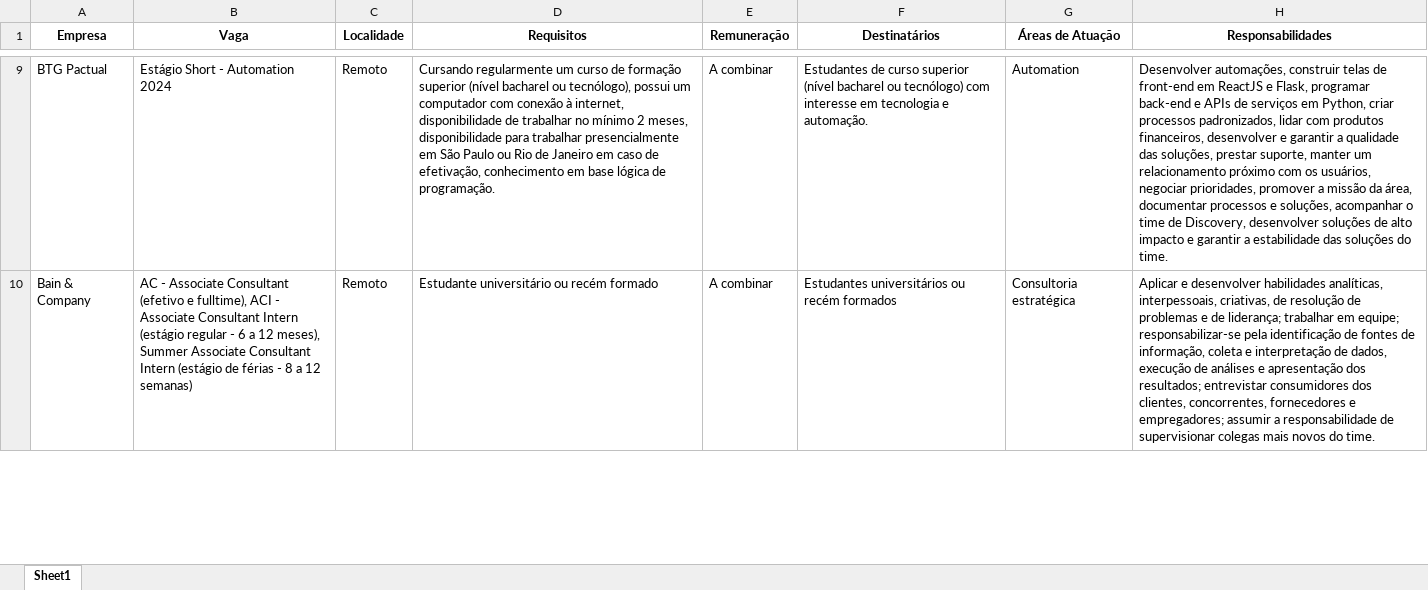
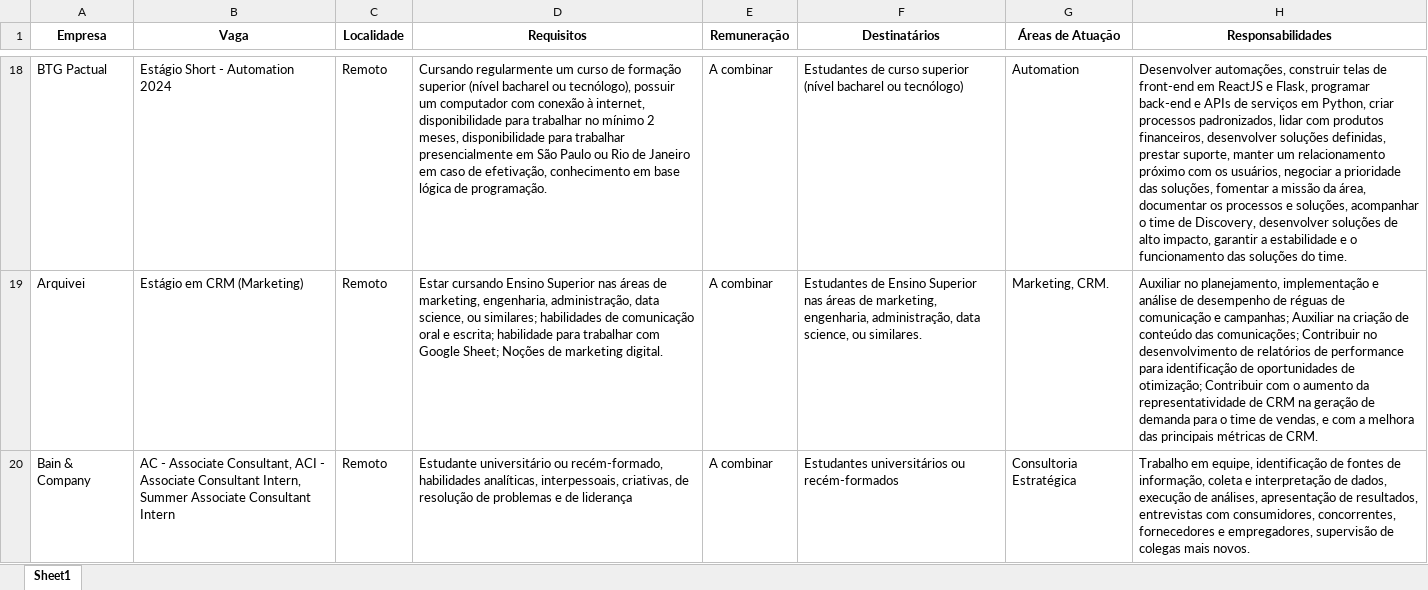
Before and after one commit to denilsonsoares/CHATBOT_CEE, an Excel workbook: job_info.xlsx, sheet Sheet1, drawn as a sheet; only a part is shown, gaps mark what is left out; values as stored, in another font and other column widths than the file's, no borders; addresses are those after the commit; the diff covers the shown part only; the diff names each change by its address in the sheet, - before the commit and + after, or states it on an @@ line.

Commit message:
mais exemplos de vagas

```diff
--- a/job_info.xlsx (sheet Sheet1)
+++ b/job_info.xlsx (sheet Sheet1)
-D18 (Requisitos): …ou tecnólogo), possui um computador com conexão à internet, disponibilidade de trabalhar no…
+D18 (Requisitos): …ou tecnólogo), possuir um computador com conexão à internet, disponibilidade para trabalhar no…
-F18 (Destinatários): …ou tecnólogo) com interesse em tecnologia e automação.
+F18 (Destinatários): …ou tecnólogo)
-H18 (Responsabilidades): …financeiros, desenvolver e garantir a qualidade das soluções, prestar suporte, manter um relacionamento próximo com os usuários, negociar prioridades, promover a missão da área, documentar processos e soluções, acompanhar o time de Discovery, desenvolver soluções de alto impacto e garantir a estabilidade das soluções…
+H18 (Responsabilidades): …financeiros, desenvolver soluções definidas, prestar suporte, manter um relacionamento próximo com os usuários, negociar a prioridade das soluções, fomentar a missão da área, documentar os processos e soluções, acompanhar o time de Discovery, desenvolver soluções de alto impacto, garantir a estabilidade e o funcionamento das soluções…
+row 19: Arquivei | Estágio em CRM (Marketing) | Remoto | Estar cursando Ensino Superior nas áreas de marketing, engenharia, administração, data science, ou similares; habilidades de comunicação oral e escrita; habilidade para trabalhar com Google Sheet; Noções de marketing digital. | A combinar | Estudantes de Ensino Superior nas áreas de marketing, engenharia, administração, data science, ou similares. | Marketing, CRM. | Auxiliar no planejamento, implementação e análise de desempenho de réguas de comunicação e campanhas; Auxiliar na criação de conteúdo das comunicações; Contribuir no desenvolvimento de relatórios de performance para identificação de oportunidades de otimização; Contribuir com o aumento da representatividade de CRM na geração de demanda para o time de vendas, e com a melhora das principais métricas de CRM.
-B20 (Vaga): …- Associate Consultant (efetivo e fulltime), ACI - Associate Consultant Intern (estágio regular - 6 a 12 meses), Summer Associate Consultant Intern (estágio de férias - 8 a 12 semanas)
+B20 (Vaga): …- Associate Consultant, ACI - Associate Consultant Intern, Summer Associate Consultant Intern
-D20 (Requisitos): …universitário ou recém formado
+D20 (Requisitos): …universitário ou recém-formado, habilidades analíticas, interpessoais, criativas, de resolução de problemas e de liderança
-F20 (Destinatários): Estudantes universitários ou recém formados
+F20 (Destinatários): Estudantes universitários ou recém-formados
-G20 (Áreas de Atuação): Consultoria estratégica
+G20 (Áreas de Atuação): Consultoria Estratégica
-H20 (Responsabilidades): Aplicar e desenvolver habilidades analíticas, interpessoais, criativas, de resolução de problemas e de liderança; trabalhar em equipe; responsabilizar-se pela identificação de fontes de informação, coleta e interpretação de dados, execução de análises e apresentação dos resultados; entrevistar consumidores dos clientes, concorrentes, fornecedores e empregadores; assumir a responsabilidade de supervisionar colegas mais novos do time.
+H20 (Responsabilidades): Trabalho em equipe, identificação de fontes de informação, coleta e interpretação de dados, execução de análises, apresentação de resultados, entrevistas com consumidores, concorrentes, fornecedores e empregadores, supervisão de colegas mais novos.
```
Also changed, not shown: 10 added rows, 1 removed row and 45 edited cells elsewhere in this sheet, 12 other files.
